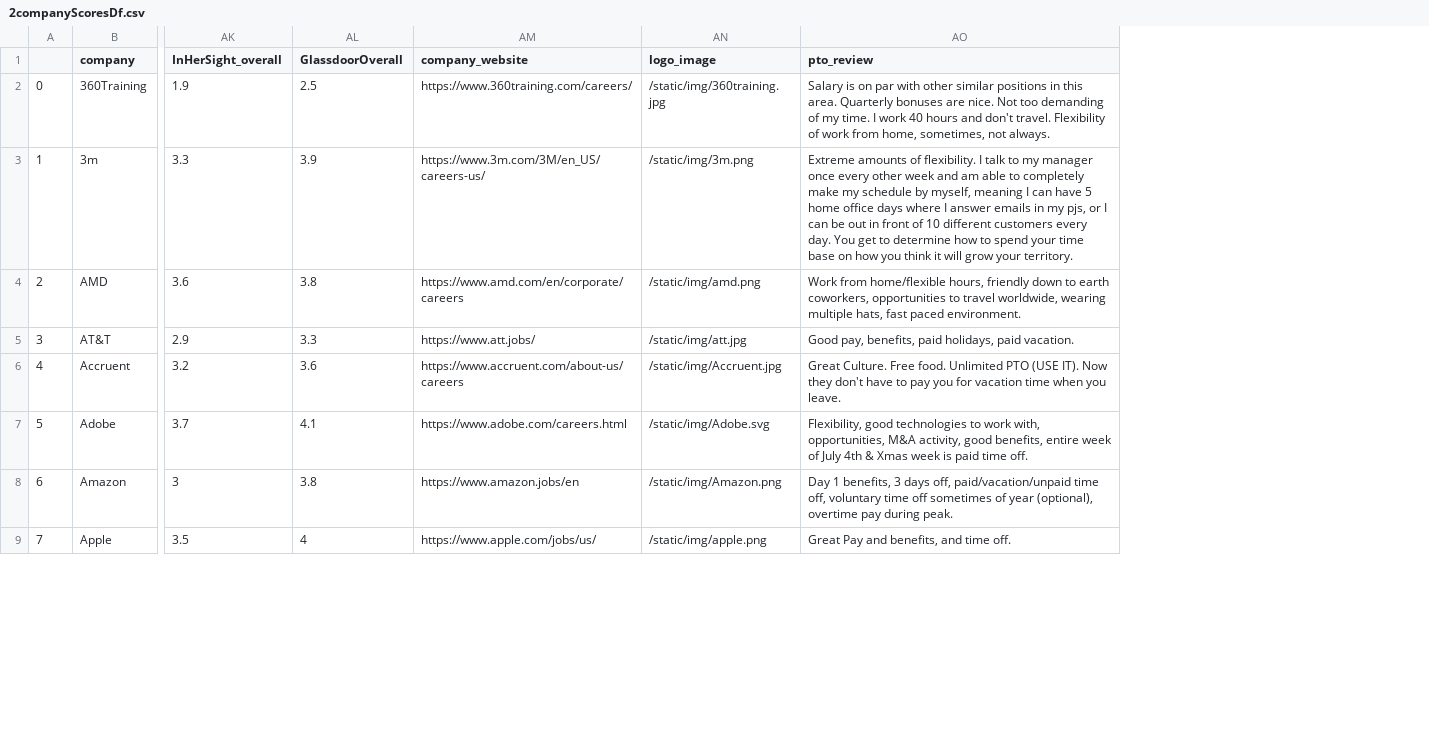
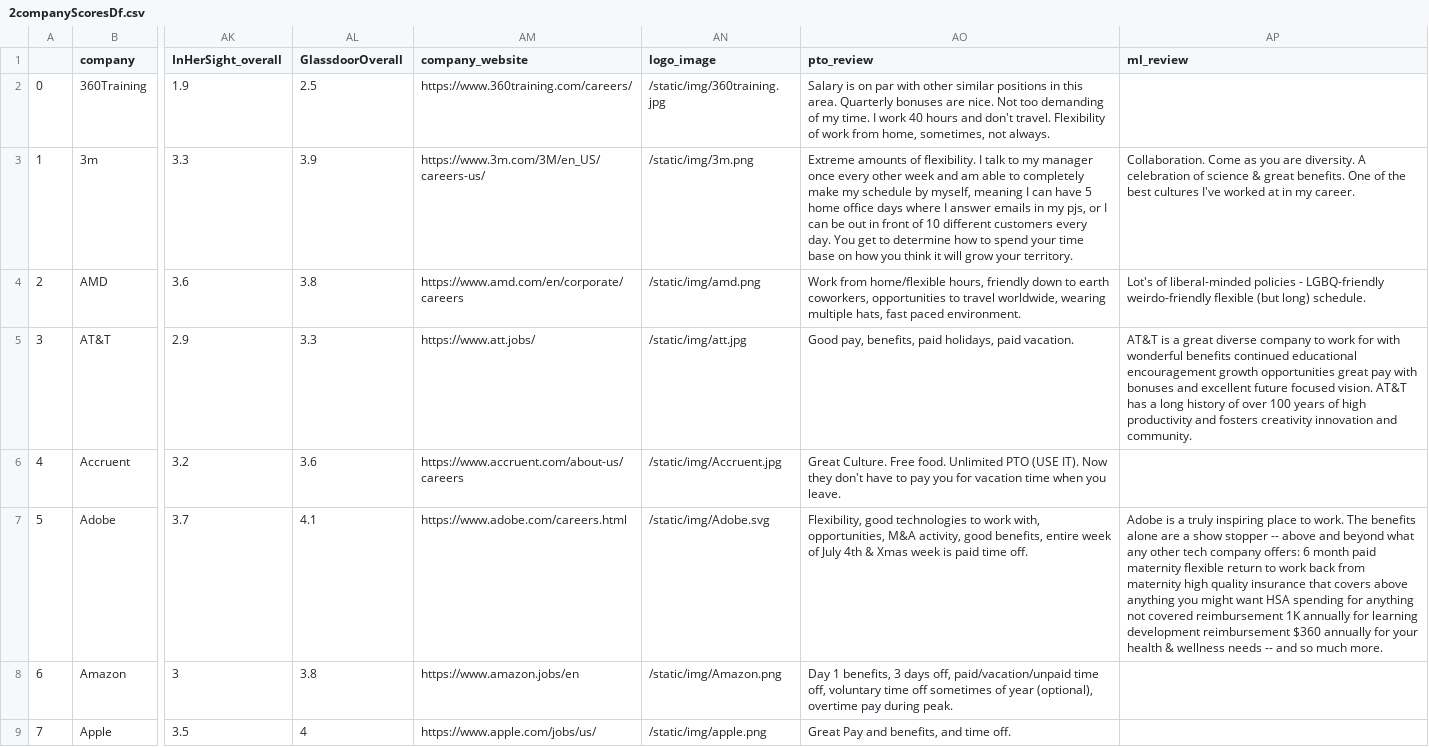
Before and after one commit to jpwyckoff/Insight-Data-Science-Project, a CSV file: JoysApp/data/2companyScoresDf.csv, drawn as a sheet; only a part is shown, gaps mark what is left out; the diff names each change by its address in the sheet, - before the commit and + after, or states it on an @@ line.

Commit message:
updated app
Made some minor design changes and added more reviews

```diff
--- a/JoysApp/data/2companyScoresDf.csv
+++ b/JoysApp/data/2companyScoresDf.csv
+column AP (ml_review), rows 3-7: Collaboration. Come as you are diversity. A celebration of science & great benefits. One of the best cultures I've worked at in my career. | Lot's of liberal-minded policies - LGBQ-friendly weirdo-friendly flexible (but long) schedule. | AT&T is a great diverse company to work for with wonderful benefits continued educational encouragement growth opportunities great pay with bonuses and excellent future focused vision. AT&T has a long history of over 100 years of high productivity and fosters creativity innovation and community. |  | Adobe is a truly inspiring place to work. The benefits alone are a show stopper -- above and beyond what any other tech company offers: 6 month paid maternity flexible return to work back from maternity high quality insurance that covers above anything you might want HSA spending for anything not covered reimbursement 1K annually for learning development reimbursement $360 annually for your health & wellness needs -- and so much more.
```
Also changed, not shown: 4 other files.
